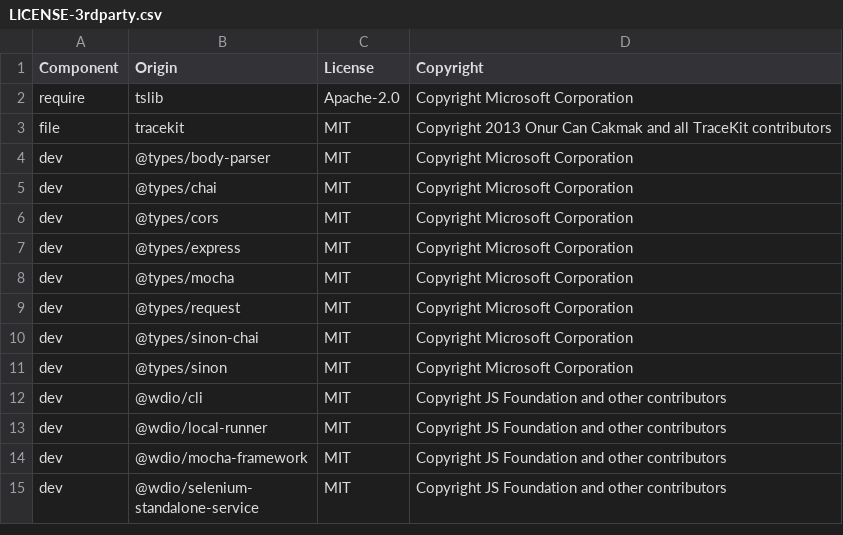
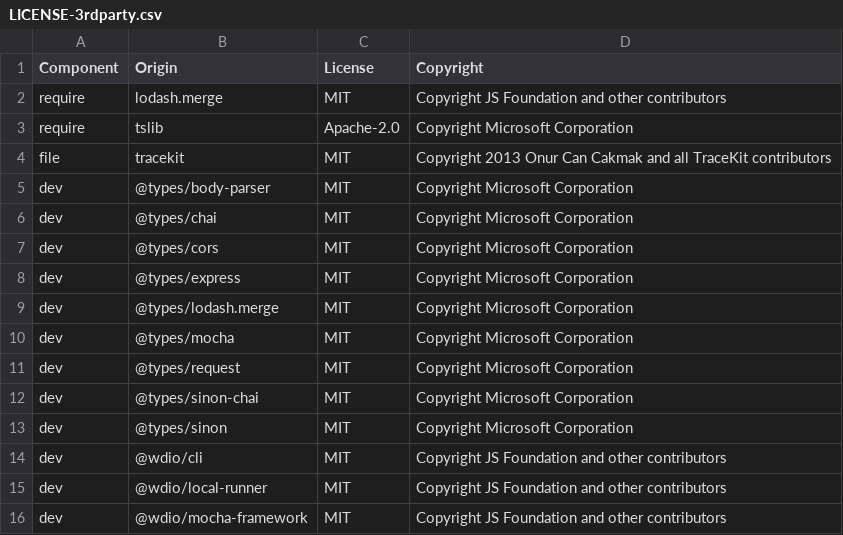
Before and after one commit to DataDog/browser-sdk, a CSV file: LICENSE-3rdparty.csv, drawn as a sheet; only a part is shown; the shorter side is filled out with more unchanged rows.

Commit message:
Deep merge context

```diff
--- a/LICENSE-3rdparty.csv
+++ b/LICENSE-3rdparty.csv
@@ -1,2 +1,3 @@
 Component,Origin,License,Copyright
+require,lodash.merge,MIT,Copyright JS Foundation and other contributors
 require,tslib,Apache-2.0,Copyright Microsoft Corporation
@@ -7,2 +8,3 @@ dev,@types/cors,MIT,Copyright Microsoft Corporation
 dev,@types/express,MIT,Copyright Microsoft Corporation
+dev,@types/lodash.merge,MIT,Copyright Microsoft Corporation
 dev,@types/mocha,MIT,Copyright Microsoft Corporation
```
Also changed, not shown: 11 other files.
